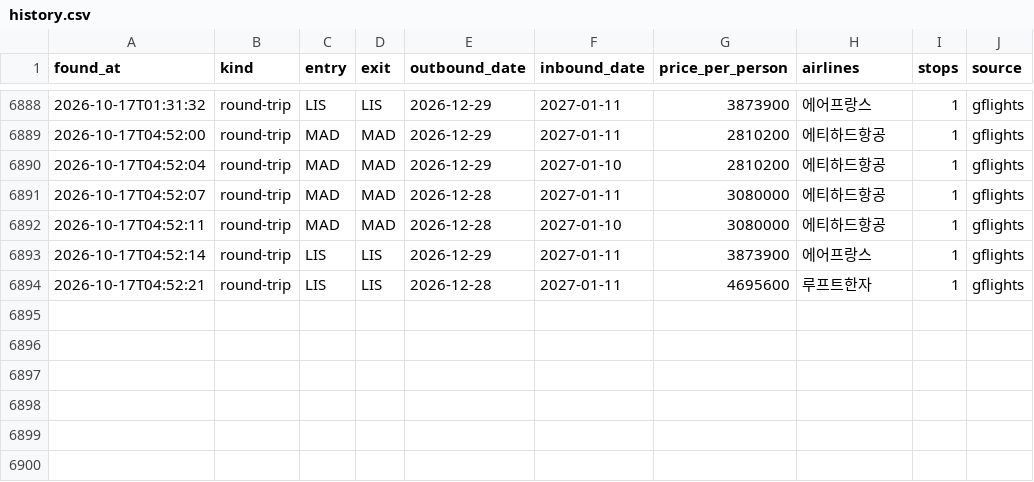
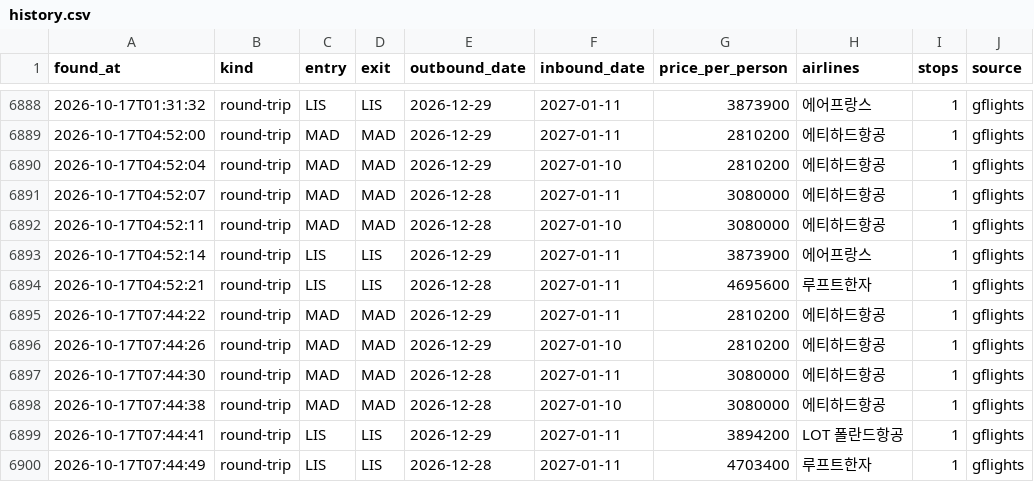
Before and after one commit to hong4137/flight-interest, a CSV file: data/history.csv, drawn as a sheet; only a part is shown, gaps mark what is left out.

```diff
--- a/data/history.csv
+++ b/data/history.csv
@@ -6894 +6894,7 @@ found_at,kind,entry,exit,outbound_date,inbound_date,price_per_person,airlines,st
 2026-10-17T04:52:21,round-trip,LIS,LIS,2026-12-28,2027-01-11,4695600,루프트한자,1,gflights
+2026-10-17T07:44:22,round-trip,MAD,MAD,2026-12-29,2027-01-11,2810200,에티하드항공,1,gflights
+2026-10-17T07:44:26,round-trip,MAD,MAD,2026-12-29,2027-01-10,2810200,에티하드항공,1,gflights
+2026-10-17T07:44:30,round-trip,MAD,MAD,2026-12-28,2027-01-11,3080000,에티하드항공,1,gflights
+2026-10-17T07:44:38,round-trip,MAD,MAD,2026-12-28,2027-01-10,3080000,에티하드항공,1,gflights
+2026-10-17T07:44:41,round-trip,LIS,LIS,2026-12-29,2027-01-11,3894200,LOT 폴란드항공,1,gflights
+2026-10-17T07:44:49,round-trip,LIS,LIS,2026-12-28,2027-01-11,4703400,루프트한자,1,gflights
```
Also changed, not shown: 1 other file.
